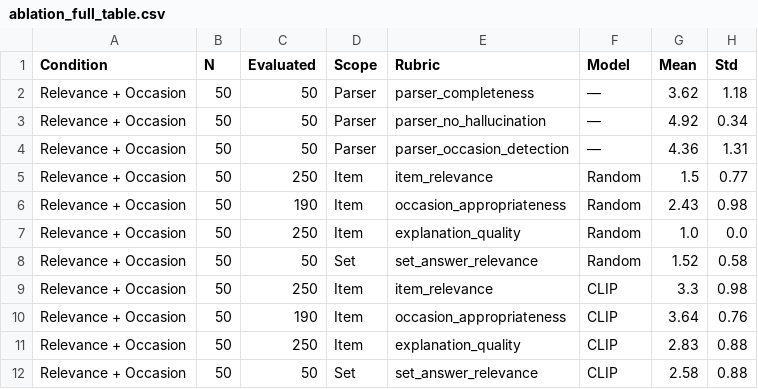
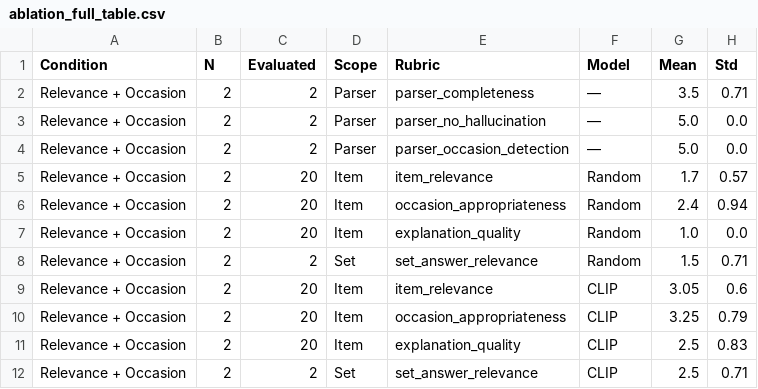
Before and after one commit to zhenyihuchen/Fast-Fashion-Assistant-using-RecSys, a CSV file: evaluation/results/ablation_full_table.csv, drawn as a sheet; only a part is shown; the diff covers the shown part only.

```diff
--- a/evaluation/results/ablation_full_table.csv
+++ b/evaluation/results/ablation_full_table.csv
@@ -1,12 +1,12 @@
 Condition,N,Evaluated,Scope,Rubric,Model,Mean,Std
-Relevance + Occasion,50,50,Parser,parser_completeness,—,3.62,1.18
-Relevance + Occasion,50,50,Parser,parser_no_hallucination,—,4.92,0.34
-Relevance + Occasion,50,50,Parser,parser_occasion_detection,—,4.36,1.31
-Relevance + Occasion,50,250,Item,item_relevance,Random,1.5,0.77
-Relevance + Occasion,50,190,Item,occasion_appropriateness,Random,2.43,0.98
-Relevance + Occasion,50,250,Item,explanation_quality,Random,1.0,0.0
-Relevance + Occasion,50,50,Set,set_answer_relevance,Random,1.52,0.58
-Relevance + Occasion,50,250,Item,item_relevance,CLIP,3.3,0.98
-Relevance + Occasion,50,190,Item,occasion_appropriateness,CLIP,3.64,0.76
-Relevance + Occasion,50,250,Item,explanation_quality,CLIP,2.83,0.88
-Relevance + Occasion,50,50,Set,set_answer_relevance,CLIP,2.58,0.88
+Relevance + Occasion,2,2,Parser,parser_completeness,—,3.5,0.71
+Relevance + Occasion,2,2,Parser,parser_no_hallucination,—,5.0,0.0
+Relevance + Occasion,2,2,Parser,parser_occasion_detection,—,5.0,0.0
+Relevance + Occasion,2,20,Item,item_relevance,Random,1.7,0.57
+Relevance + Occasion,2,20,Item,occasion_appropriateness,Random,2.4,0.94
+Relevance + Occasion,2,20,Item,explanation_quality,Random,1.0,0.0
+Relevance + Occasion,2,2,Set,set_answer_relevance,Random,1.5,0.71
+Relevance + Occasion,2,20,Item,item_relevance,CLIP,3.05,0.6
+Relevance + Occasion,2,20,Item,occasion_appropriateness,CLIP,3.25,0.79
+Relevance + Occasion,2,20,Item,explanation_quality,CLIP,2.5,0.83
+Relevance + Occasion,2,2,Set,set_answer_relevance,CLIP,2.5,0.71
```
Also changed, not shown: 93 edited cells elsewhere in this file, evaluation/results/ablation_focused_comparison.csv, 38 other files.
